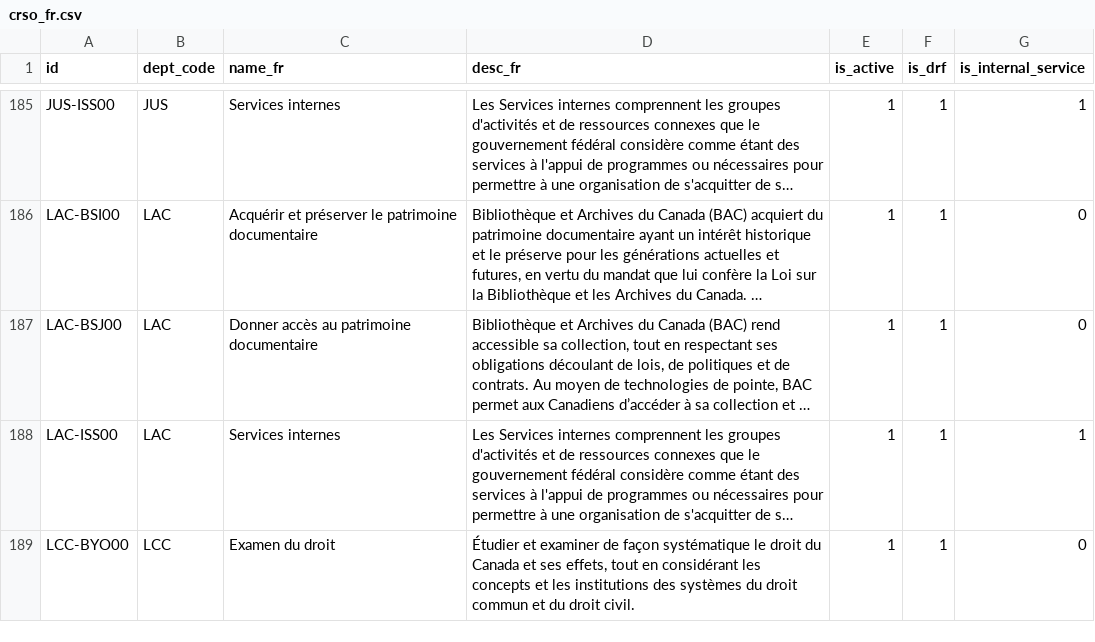
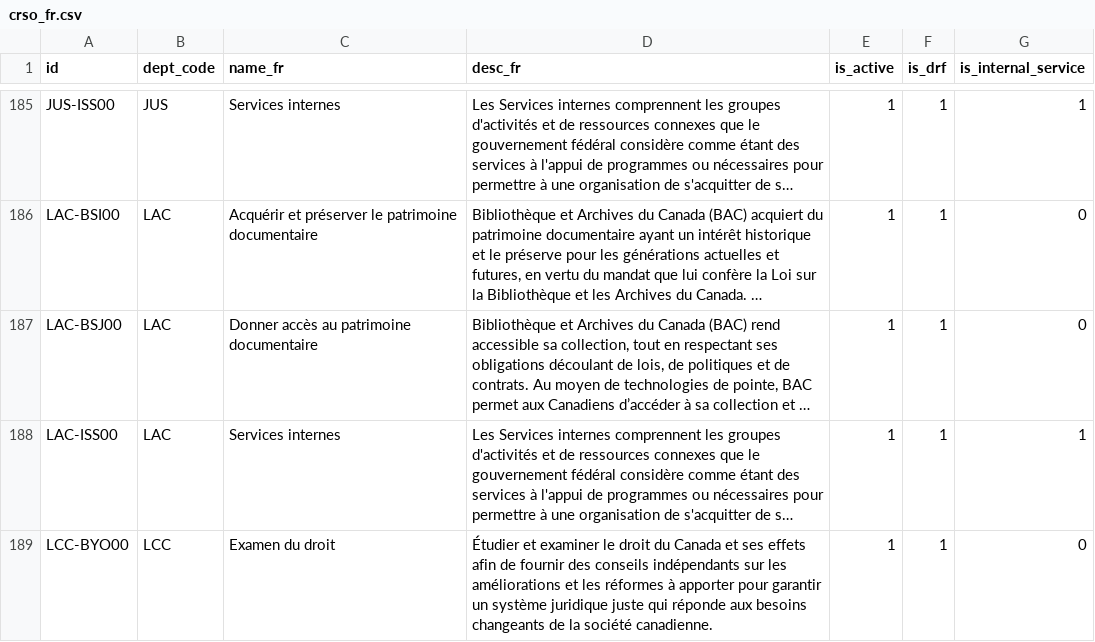
Before and after one commit to TBS-EACPD/infobase, a CSV file: data/crso_fr.csv, drawn as a sheet; only a part is shown, gaps mark what is left out; long unchanged cells end in …; the diff covers the shown part only; the diff names each change by its address in the sheet, - before the commit and + after, or states it on an @@ line.

```diff
--- a/data/crso_fr.csv
+++ b/data/crso_fr.csv
-D189 (desc_fr): …et examiner de façon systématique le droit du Canada et ses effets, tout en considérant les concepts et les institutions des systèmes du droit commun et du droit civil.
+D189 (desc_fr): …et examiner le droit du Canada et ses effets afin de fournir des conseils indépendants sur les améliorations et les réformes à apporter pour garantir un système juridique juste qui réponde aux besoins changeants de la société canadienne.
```
Also changed, not shown: 6 edited cells elsewhere in this file, data/crso.csv, data/program_ftes.csv, 11 other files.
